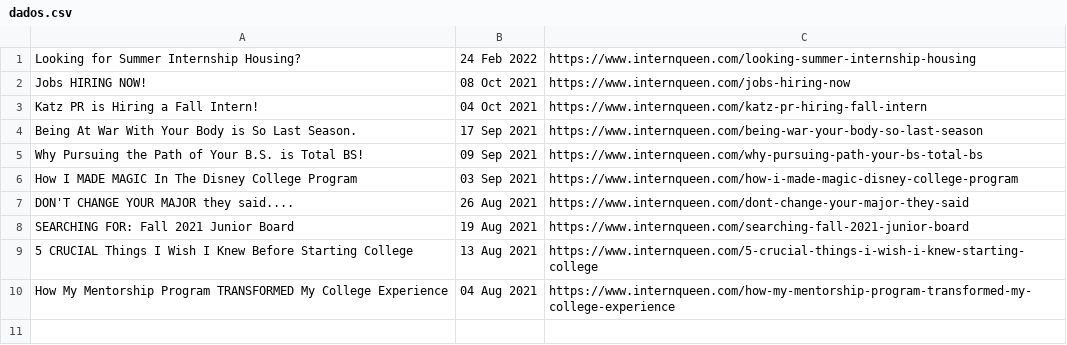
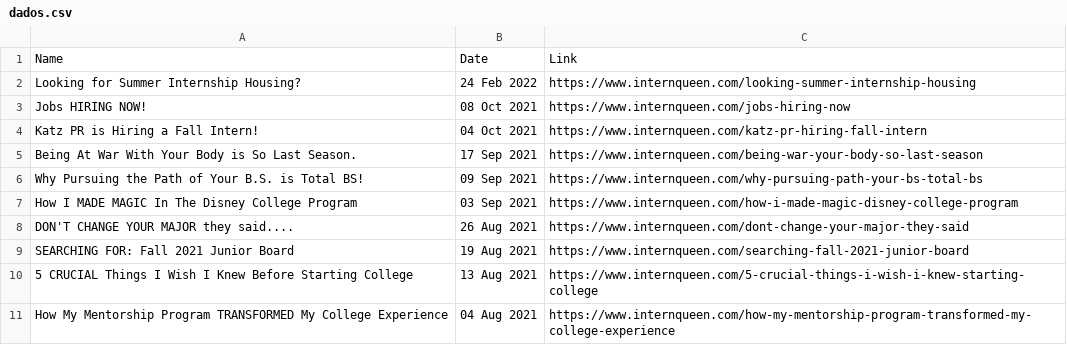
Before and after one commit to pedrozanineli/pcd.github.io, a CSV file: _data/dados.csv, drawn as a sheet; the diff names each change by its address in the sheet, - before the commit and + after, or states it on an @@ line.

Commit message:
Atualização Dados

```diff
--- a/_data/dados.csv
+++ b/_data/dados.csv
+row 1: Name | Date | Link
```
